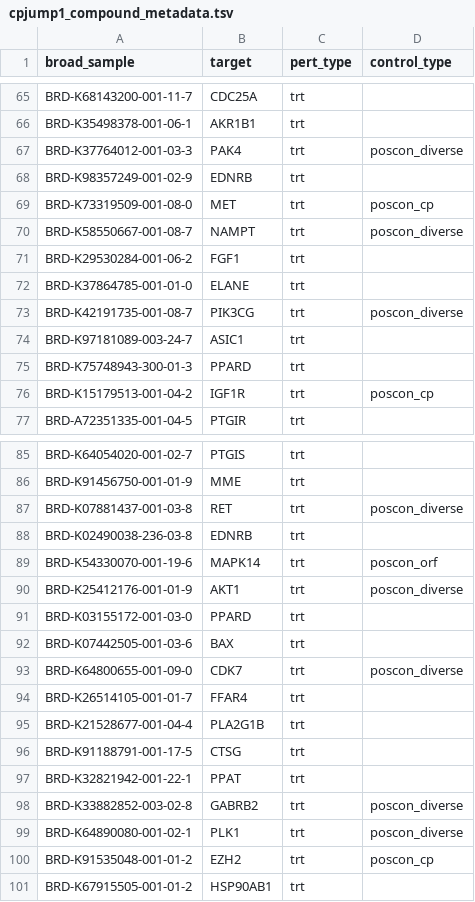
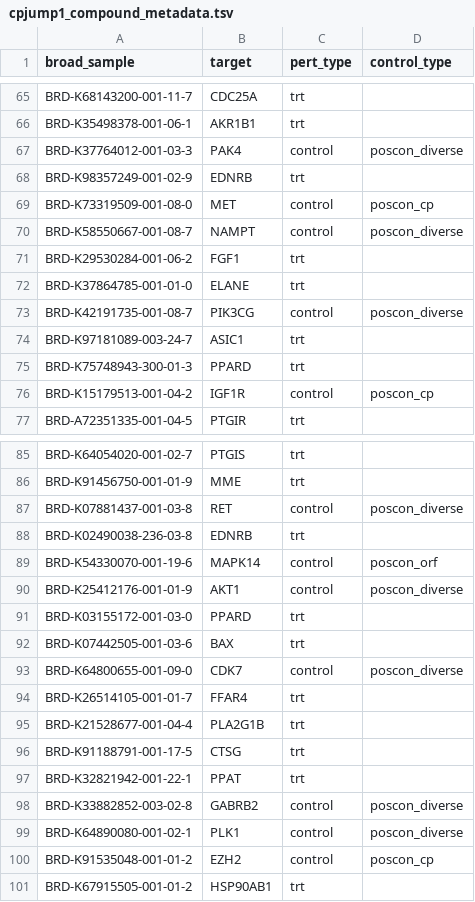
Before and after one commit to jump-cellpainting/pilot-cpjump1-data, a TSV file: metadata/moa/cpjump1_compound_metadata.tsv, drawn as a sheet; only a part is shown, gaps mark what is left out; the diff covers the shown part only.

Commit message:
updated compound metadata

```diff
--- a/metadata/moa/cpjump1_compound_metadata.tsv
+++ b/metadata/moa/cpjump1_compound_metadata.tsv
@@ -66,12 +66,12 @@ BRD-K68143200-001-11-7	CDC25A	trt
 BRD-K35498378-001-06-1	AKR1B1	trt	
-BRD-K37764012-001-03-3	PAK4	trt	poscon_diverse
+BRD-K37764012-001-03-3	PAK4	control	poscon_diverse
 BRD-K98357249-001-02-9	EDNRB	trt	
-BRD-K73319509-001-08-0	MET	trt	poscon_cp
-BRD-K58550667-001-08-7	NAMPT	trt	poscon_diverse
+BRD-K73319509-001-08-0	MET	control	poscon_cp
+BRD-K58550667-001-08-7	NAMPT	control	poscon_diverse
 BRD-K29530284-001-06-2	FGF1	trt	
 BRD-K37864785-001-01-0	ELANE	trt	
-BRD-K42191735-001-08-7	PIK3CG	trt	poscon_diverse
+BRD-K42191735-001-08-7	PIK3CG	control	poscon_diverse
 BRD-K97181089-003-24-7	ASIC1	trt	
 BRD-K75748943-300-01-3	PPARD	trt	
-BRD-K15179513-001-04-2	IGF1R	trt	poscon_cp
+BRD-K15179513-001-04-2	IGF1R	control	poscon_cp
 BRD-A72351335-001-04-5	PTGIR	trt	
@@ -86,9 +86,9 @@ BRD-K64054020-001-02-7	PTGIS	trt
 BRD-K91456750-001-01-9	MME	trt	
-BRD-K07881437-001-03-8	RET	trt	poscon_diverse
+BRD-K07881437-001-03-8	RET	control	poscon_diverse
 BRD-K02490038-236-03-8	EDNRB	trt	
-BRD-K54330070-001-19-6	MAPK14	trt	poscon_orf
-BRD-K25412176-001-01-9	AKT1	trt	poscon_diverse
+BRD-K54330070-001-19-6	MAPK14	control	poscon_orf
+BRD-K25412176-001-01-9	AKT1	control	poscon_diverse
 BRD-K03155172-001-03-0	PPARD	trt	
 BRD-K07442505-001-03-6	BAX	trt	
-BRD-K64800655-001-09-0	CDK7	trt	poscon_diverse
+BRD-K64800655-001-09-0	CDK7	control	poscon_diverse
 BRD-K26514105-001-01-7	FFAR4	trt	
@@ -97,5 +97,5 @@ BRD-K91188791-001-17-5	CTSG	trt
 BRD-K32821942-001-22-1	PPAT	trt	
-BRD-K33882852-003-02-8	GABRB2	trt	poscon_diverse
-BRD-K64890080-001-02-1	PLK1	trt	poscon_diverse
-BRD-K91535048-001-01-2	EZH2	trt	poscon_cp
+BRD-K33882852-003-02-8	GABRB2	control	poscon_diverse
+BRD-K64890080-001-02-1	PLK1	control	poscon_diverse
+BRD-K91535048-001-01-2	EZH2	control	poscon_cp
 BRD-K67915505-001-01-2	HSP90AB1	trt	
```
Also changed, not shown: 34 edited cells elsewhere in this file.
